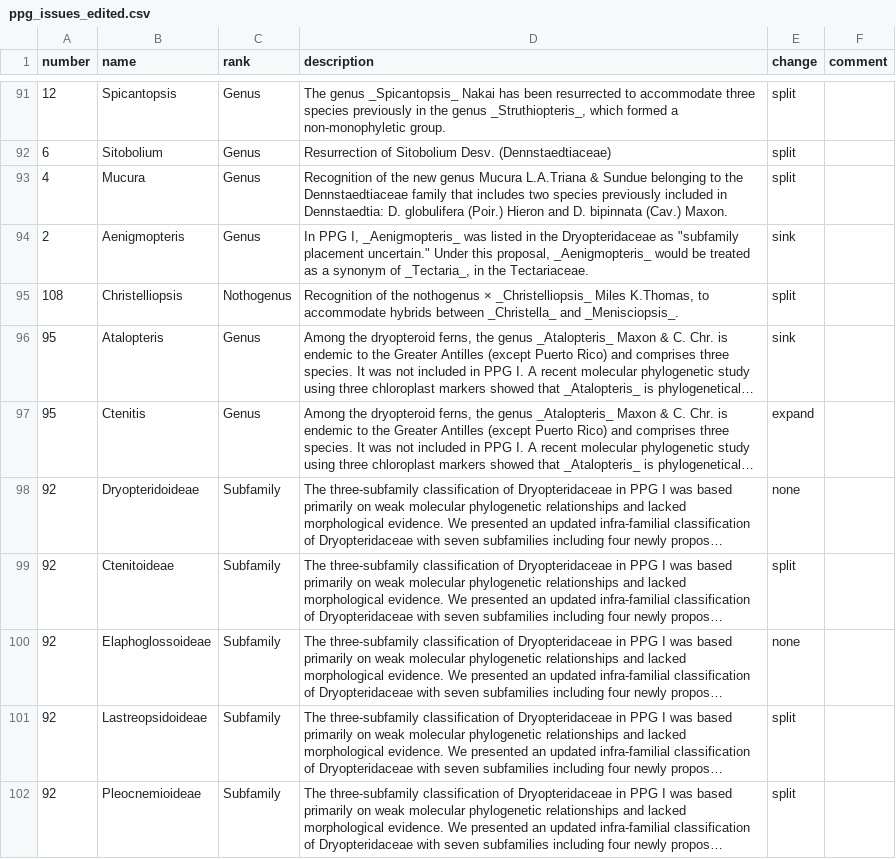
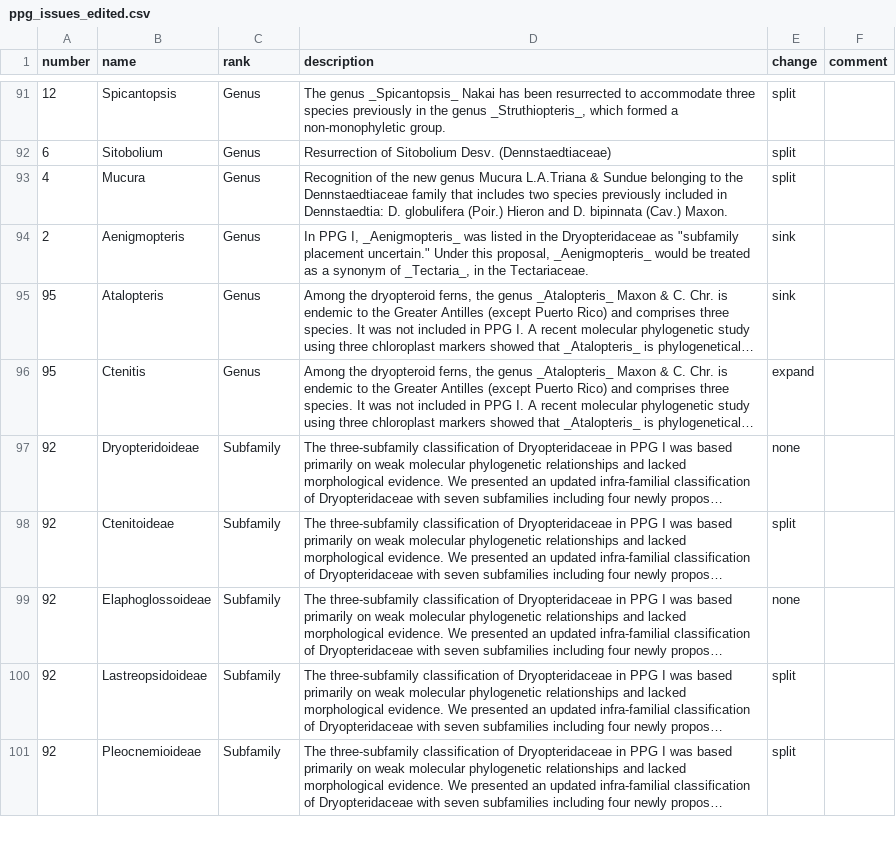
Before and after one commit to pteridogroup/ppg2-ms, a CSV file: data/ppg_issues_edited.csv, drawn as a sheet; only a part is shown, gaps mark what is left out; long unchanged cells end in …; the diff names each change by its address in the sheet, - before the commit and + after, or states it on an @@ line.

Commit message:
Remove duplicated row in ppg_issues_edited

```diff
--- a/data/ppg_issues_edited.csv
+++ b/data/ppg_issues_edited.csv
-row 95: 108 | Christelliopsis | Nothogenus | Recognition of the nothogenus × _Christelliopsis_ Miles K.Thomas, to accommodate hybrids between _Christella_ and _Menisciopsis_. | split
```
